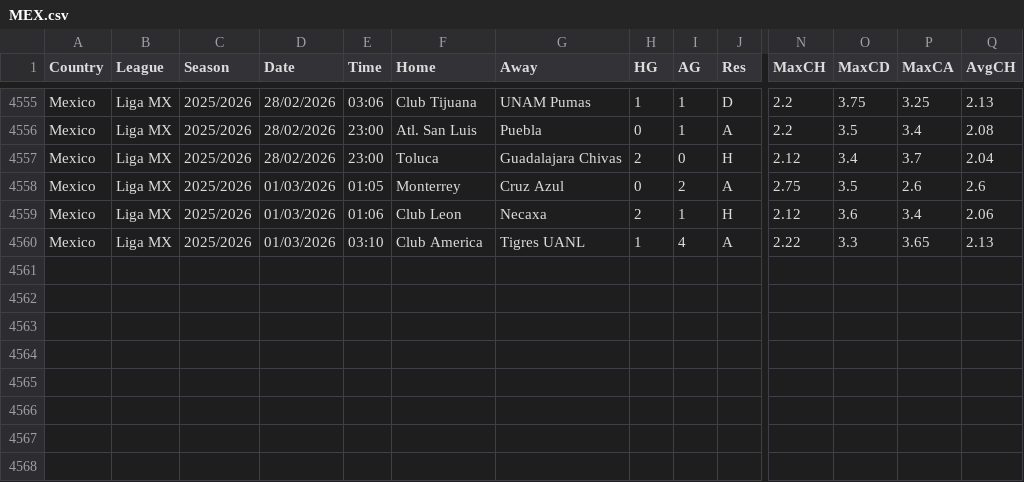
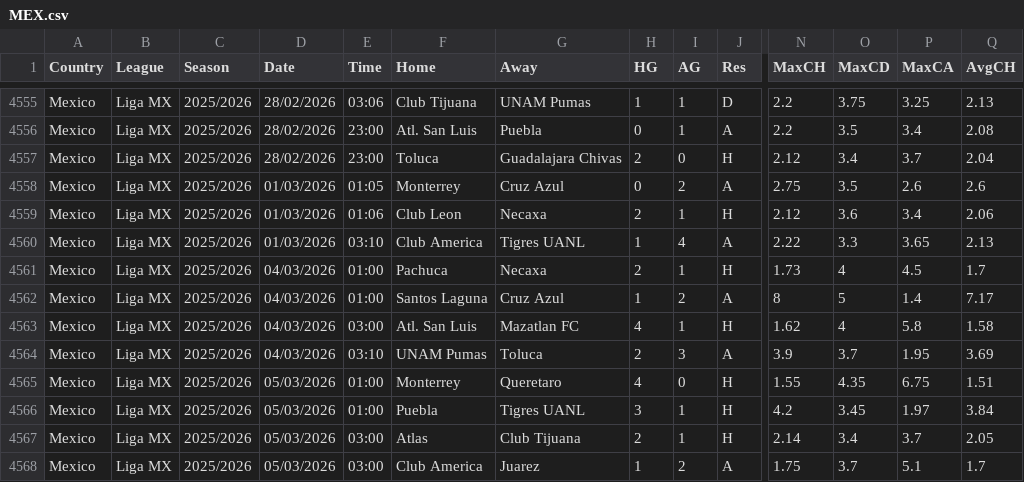
Before and after one commit to carlsLobato/futboard, a CSV file: data/MEX.csv, drawn as a sheet; only a part is shown, gaps mark what is left out; rows hold the shown columns only; the diff names each change by its address in the sheet, - before the commit and + after, or states it on an @@ line.

```diff
--- a/data/MEX.csv
+++ b/data/MEX.csv
+row 4561: Mexico | Liga MX | 2025/2026 | 04/03/2026 | 01:00 | Pachuca | Necaxa | 2 | 1 | H | 1.73 | 4 | 4.5 | 1.7
+row 4562: Mexico | Liga MX | 2025/2026 | 04/03/2026 | 01:00 | Santos Laguna | Cruz Azul | 1 | 2 | A | 8 | 5 | 1.4 | 7.17
+row 4563: Mexico | Liga MX | 2025/2026 | 04/03/2026 | 03:00 | Atl. San Luis | Mazatlan FC | 4 | 1 | H | 1.62 | 4 | 5.8 | 1.58
+row 4564: Mexico | Liga MX | 2025/2026 | 04/03/2026 | 03:10 | UNAM Pumas | Toluca | 2 | 3 | A | 3.9 | 3.7 | 1.95 | 3.69
+row 4565: Mexico | Liga MX | 2025/2026 | 05/03/2026 | 01:00 | Monterrey | Queretaro | 4 | 0 | H | 1.55 | 4.35 | 6.75 | 1.51
+row 4566: Mexico | Liga MX | 2025/2026 | 05/03/2026 | 01:00 | Puebla | Tigres UANL | 3 | 1 | H | 4.2 | 3.45 | 1.97 | 3.84
+row 4567: Mexico | Liga MX | 2025/2026 | 05/03/2026 | 03:00 | Atlas | Club Tijuana | 2 | 1 | H | 2.14 | 3.4 | 3.7 | 2.05
+row 4568: Mexico | Liga MX | 2025/2026 | 05/03/2026 | 03:00 | Club America | Juarez | 1 | 2 | A | 1.75 | 3.7 | 5.1 | 1.7
```
Also changed, not shown: 16 other files.
